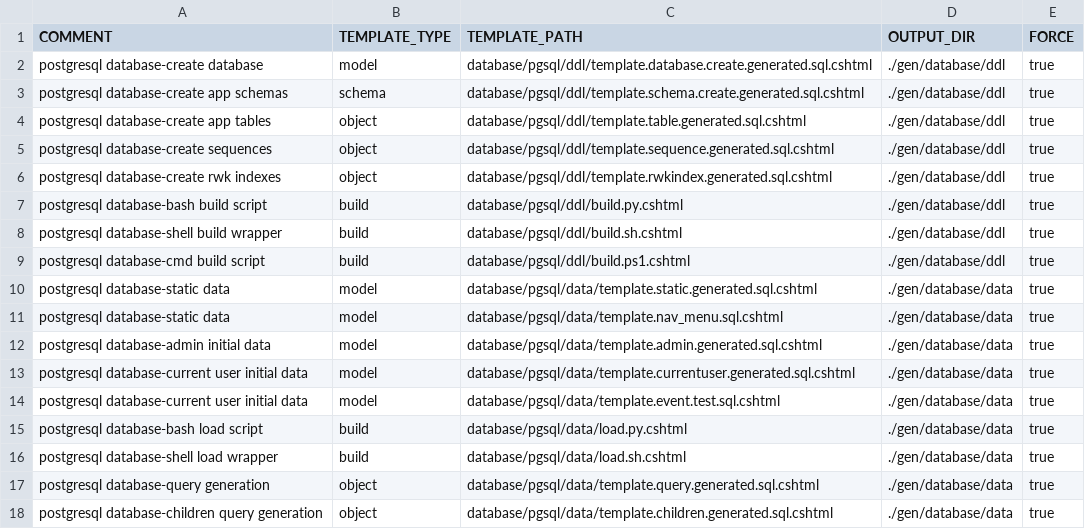
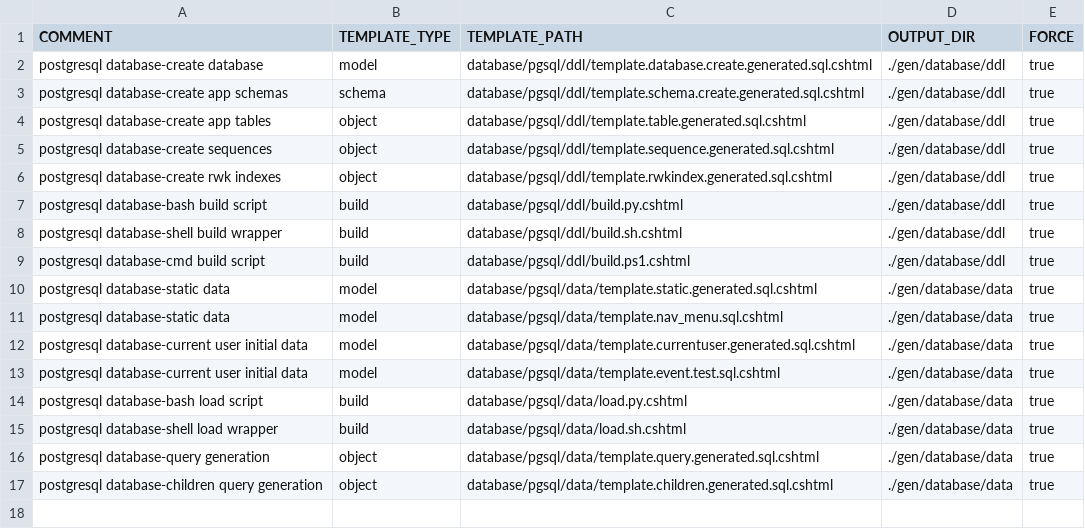
Before and after one commit to ekohlenberg/jumpstart, a CSV file: templates/database-pgsql.csv, drawn as a sheet; the diff names each change by its address in the sheet, - before the commit and + after, or states it on an @@ line.

```diff
--- a/templates/database-pgsql.csv
+++ b/templates/database-pgsql.csv
-row 12: postgresql database-admin initial data | model | database/pgsql/data/template.admin.generated.sql.cshtml | ./gen/database/data | true
```
Also changed, not shown: templates/database-mssql.csv, 7 other files.
